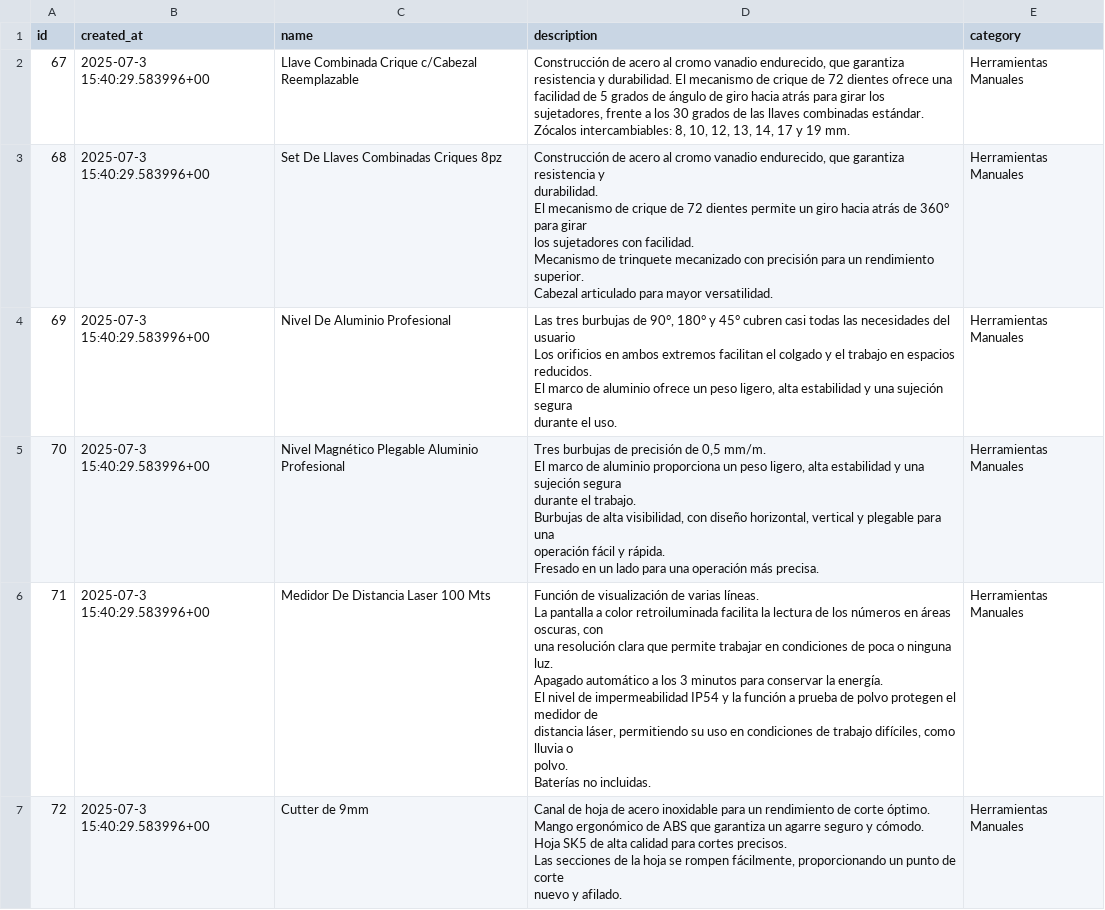
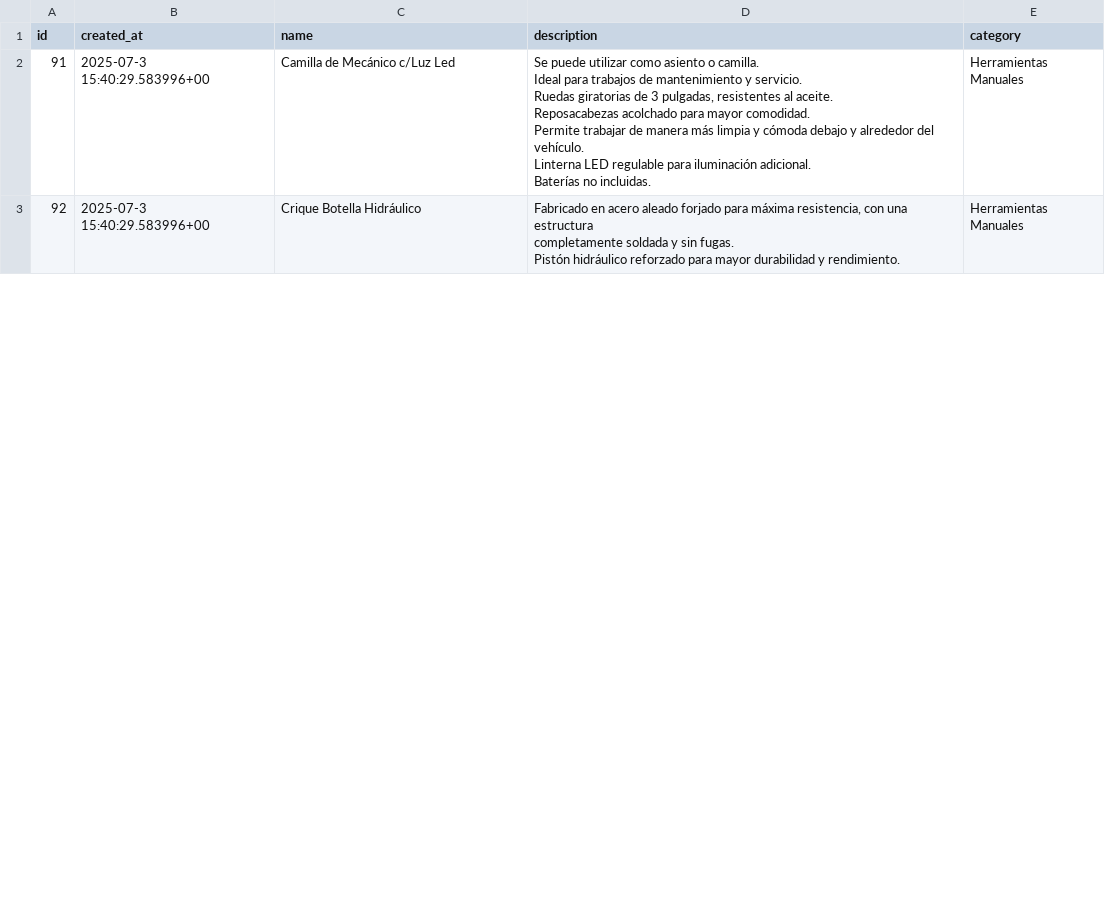
Before and after one commit to NantonM/ronix-ar, a CSV file: public/images/products/products_rows.csv, drawn as a sheet; only a part is shown; ↵ is a line break in a cell; the diff covers the shown part only; the diff names each change by its address in the sheet, - before the commit and + after, or states it on an @@ line.

```diff
--- a/public/images/products/products_rows.csv
+++ b/public/images/products/products_rows.csv
@@ column A (id) renumbered from row 2 down @@
-C2 (name): Llave Combinada Crique c/Cabezal Reemplazable
+C2 (name): Camilla de Mecánico c/Luz Led
-D2 (description): Construcción de acero al cromo vanadio endurecido, que garantiza resistencia y durabilidad. El mecanismo de crique de 72 dientes ofrece una facilidad de 5 grados de ángulo de giro hacia atrás para girar los sujetadores, frente a los 30 grados de las llaves combinadas estándar. Zócalos intercambiables: 8, 10, 12, 13, 14, 17 y 19 mm.
+D2 (description): Se puede utilizar como asiento o camilla. ↵ Ideal para trabajos de mantenimiento y servicio. ↵ Ruedas giratorias de 3 pulgadas, resistentes al aceite. ↵ Reposacabezas acolchado para mayor comodidad. ↵ Permite trabajar de manera más limpia y cómoda debajo y alrededor del vehículo. ↵ Linterna LED regulable para iluminación adicional. ↵ Baterías no incluidas.
-C3 (name): Set De Llaves Combinadas Criques 8pz
+C3 (name): Crique Botella Hidráulico
-D3 (description): Construcción de acero al cromo vanadio endurecido, que garantiza resistencia y ↵ durabilidad. ↵ El mecanismo de crique de 72 dientes permite un giro hacia atrás de 360° para girar ↵ los sujetadores con facilidad. ↵ Mecanismo de trinquete mecanizado con precisión para un rendimiento superior. ↵ Cabezal articulado para mayor versatilidad.
+D3 (description): Fabricado en acero aleado forjado para máxima resistencia, con una estructura ↵ completamente soldada y sin fugas. ↵ Pistón hidráulico reforzado para mayor durabilidad y rendimiento.
-row 4: 69 | 2025-07-3 15:40:29.583996+00 | Nivel De Aluminio Profesional | Las tres burbujas de 90°, 180° y 45° cubren casi todas las necesidades del ↵ usuario ↵ Los orificios en ambos extremos facilitan el colgado y el trabajo en espacios ↵ reducidos. ↵ El marco de aluminio ofrece un peso ligero, alta estabilidad y una sujeción segura ↵ durante el uso. | Herramientas Manuales
-row 5: 70 | 2025-07-3 15:40:29.583996+00 | Nivel Magnético Plegable Aluminio Profesional | Tres burbujas de precisión de 0,5 mm/m. ↵ El marco de aluminio proporciona un peso ligero, alta estabilidad y una sujeción segura ↵ durante el trabajo. ↵ Burbujas de alta visibilidad, con diseño horizontal, vertical y plegable para una ↵ operación fácil y rápida. ↵ Fresado en un lado para una operación más precisa. | Herramientas Manuales
-row 6: 71 | 2025-07-3 15:40:29.583996+00 | Medidor De Distancia Laser 100 Mts | Función de visualización de varias líneas. ↵ La pantalla a color retroiluminada facilita la lectura de los números en áreas oscuras, con ↵ una resolución clara que permite trabajar en condiciones de poca o ninguna luz. ↵ Apagado automático a los 3 minutos para conservar la energía. ↵ El nivel de impermeabilidad IP54 y la función a prueba de polvo protegen el medidor de ↵ distancia láser, permitiendo su uso en condiciones de trabajo difíciles, como lluvia o ↵ polvo. ↵ Baterías no incluidas. | Herramientas Manuales
-row 7: 72 | 2025-07-3 15:40:29.583996+00 | Cutter de 9mm | Canal de hoja de acero inoxidable para un rendimiento de corte óptimo. ↵ Mango ergonómico de ABS que garantiza un agarre seguro y cómodo. ↵ Hoja SK5 de alta calidad para cortes precisos. ↵ Las secciones de la hoja se rompen fácilmente, proporcionando un punto de corte ↵ nuevo y afilado. | Herramientas Manuales
```
Also changed, not shown: 10 removed rows and 16 edited cells elsewhere in this file, public/images/products/product_images_rows.csv, public/images/products/product_variants_rows.csv, 19 other files.
